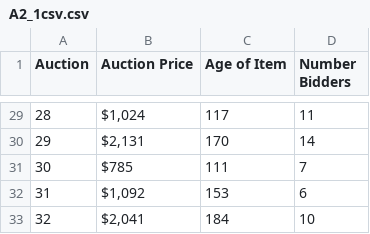
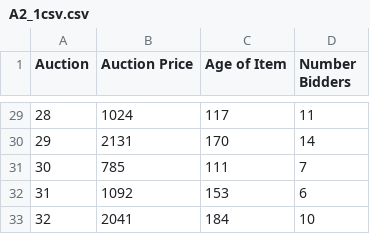
Before and after one commit to mkof03/Assignment2, a CSV file: A2_1csv.csv, drawn as a sheet; only a part is shown, gaps mark what is left out; the diff covers the shown part only.

```diff
--- a/A2_1csv.csv
+++ b/A2_1csv.csv
@@ -29,5 +29,5 @@ Auction,Auction Price,Age of Item,Number Bidders
-28,"$1,024",117,11
-29,"$2,131",170,14
-30,$785,111,7
-31,"$1,092",153,6
-32,"$2,041",184,10
+28,1024,117,11
+29,2131,170,14
+30,785,111,7
+31,1092,153,6
+32,2041,184,10
```
Also changed, not shown: 27 edited cells elsewhere in this file.
